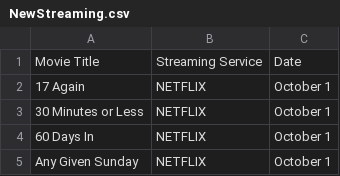
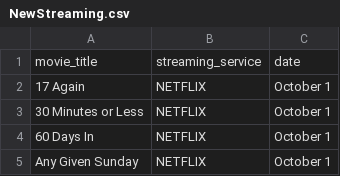
Before and after one commit to skukhniy/letterboxd-watchlist-scrapper, a CSV file: server/NewStreaming.csv, drawn as a sheet; only a part is shown; removed rows and columns are numbered as before the commit, all else as after; the diff names each change by its address in the sheet, - before the commit and + after, or states it on an @@ line.

```diff
--- a/server/NewStreaming.csv
+++ b/server/NewStreaming.csv
-row 1: Movie Title | Streaming Service | Date
+row 1: movie_title | streaming_service | date
```
Also changed, not shown: 2 other files.
